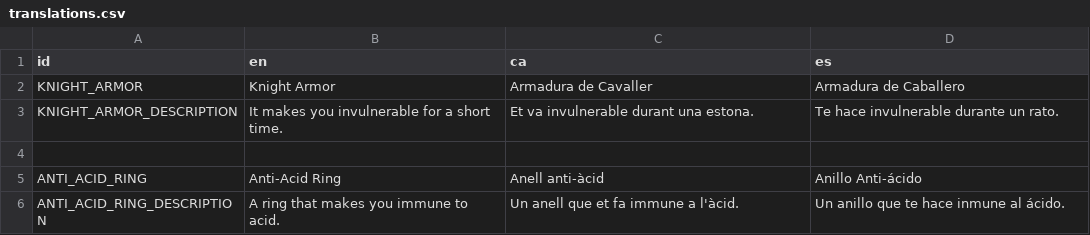
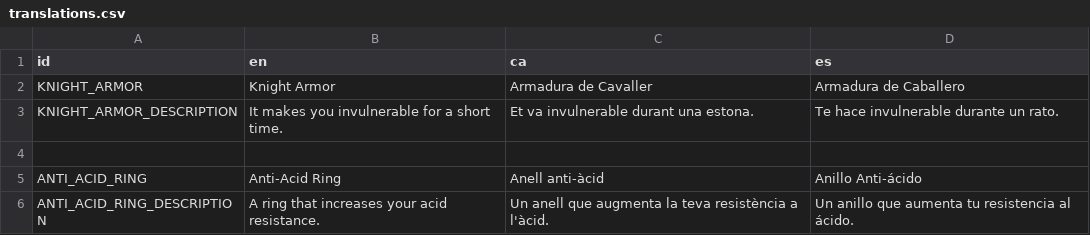
Before and after one commit to MateuSai/Where-is-the-Princess, a CSV file: mods-unpacked/WekufuStudios-DemoMod/translations/translations.csv, drawn as a sheet.

Commit message:
Anti acid ring now decreses the acid bar speed instead of giving invulnerability

```diff
--- a/mods-unpacked/WekufuStudios-DemoMod/translations/translations.csv
+++ b/mods-unpacked/WekufuStudios-DemoMod/translations/translations.csv
@@ -5,2 +5,2 @@ KNIGHT_ARMOR_DESCRIPTION,It makes you invulnerable for a short time.,Et va invul
 ANTI_ACID_RING,Anti-Acid Ring,Anell anti-àcid,Anillo Anti-ácido
-ANTI_ACID_RING_DESCRIPTION,A ring that makes you immune to acid.,Un anell que et fa immune a l'àcid.,Un anillo que te hace inmune al ácido.
+ANTI_ACID_RING_DESCRIPTION,A ring that increases your acid resistance.,Un anell que augmenta la teva resistència a l'àcid.,Un anillo que aumenta tu resistencia al ácido.
```
Also changed, not shown: 5 other files.
